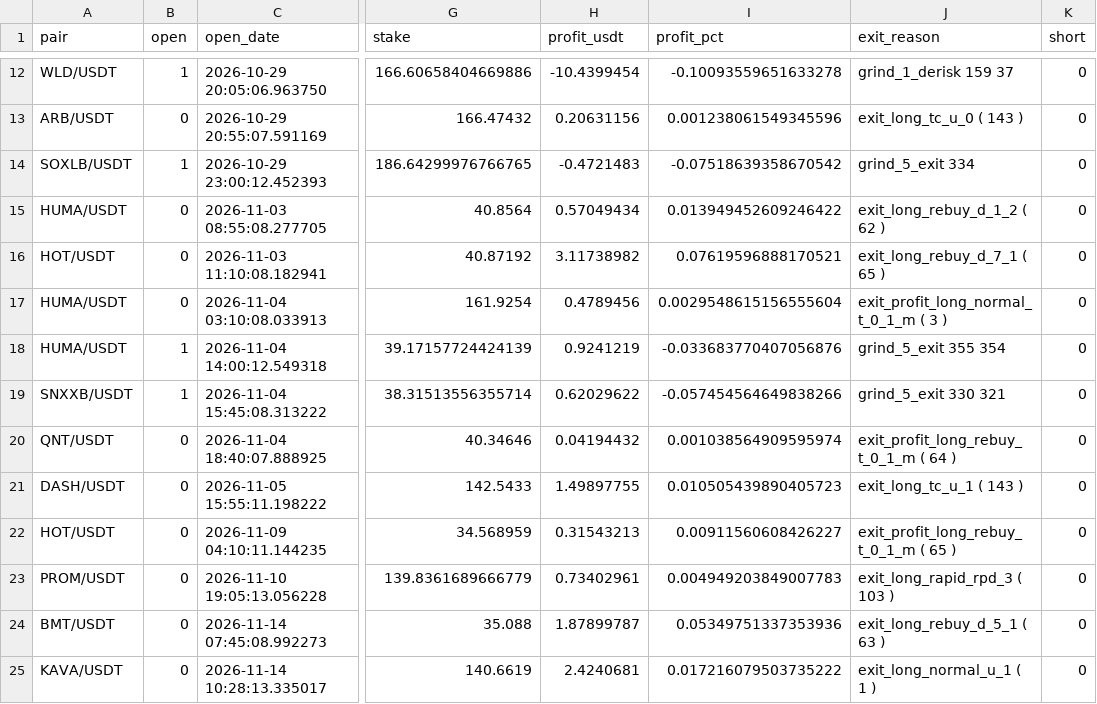
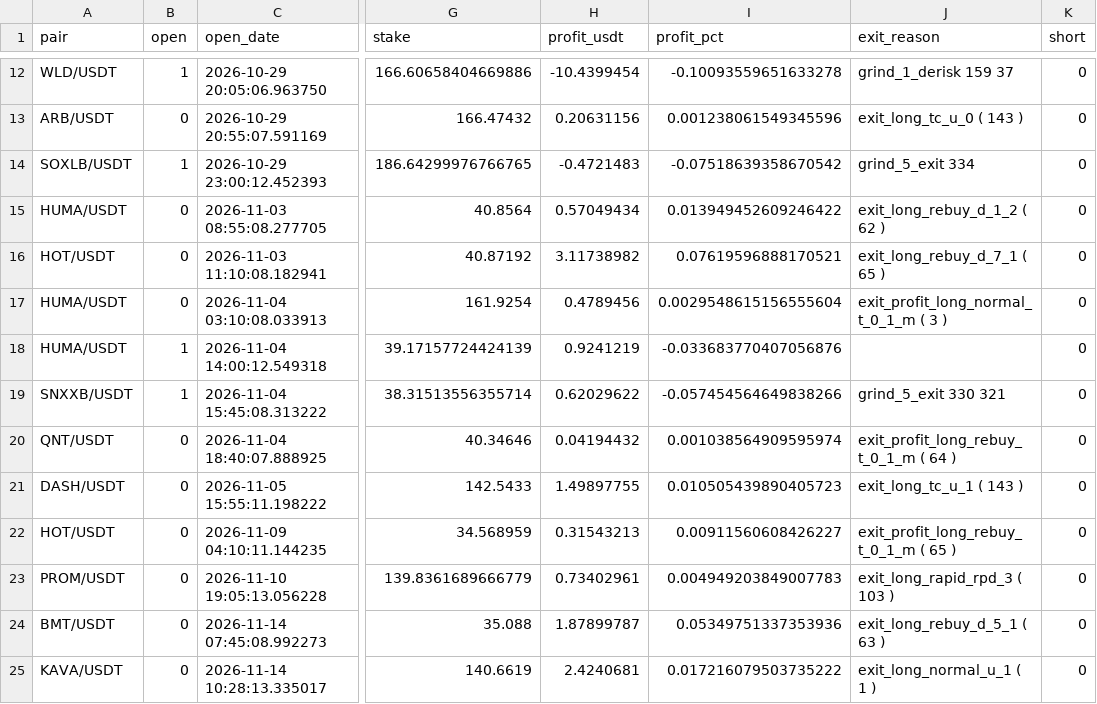
Before and after one commit to artemtatarintsev98/redline-bot, a CSV file: ft/nfi/out_trades.csv, drawn as a sheet; only a part is shown, gaps mark what is left out; the diff names each change by its address in the sheet, - before the commit and + after, or states it on an @@ line.

```diff
--- a/ft/nfi/out_trades.csv
+++ b/ft/nfi/out_trades.csv
-J18 (exit_reason): grind_5_exit 355 354
+J18 (exit_reason): (empty)
```
Also changed, not shown: 6 other files.
